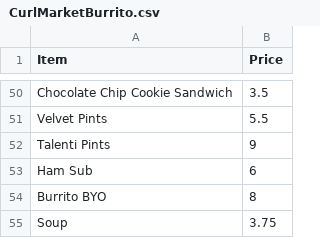
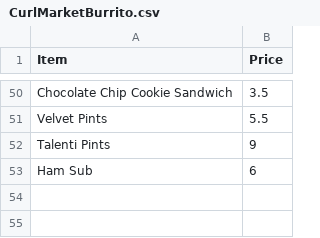
Before and after one commit to kubiteddie/meal-optimization, a CSV file: menuCSV/CurlMarketBurrito.csv, drawn as a sheet; only a part is shown, gaps mark what is left out.

```diff
--- a/menuCSV/CurlMarketBurrito.csv
+++ b/menuCSV/CurlMarketBurrito.csv
@@ -53,3 +53 @@ Talenti Pints,9
 Ham Sub,6
-Burrito BYO,8
-Soup,3.75
```
Also changed, not shown: menuCSV/CurlMarketPasta.csv, menuCSV/CurlMarketSandwich.csv.
